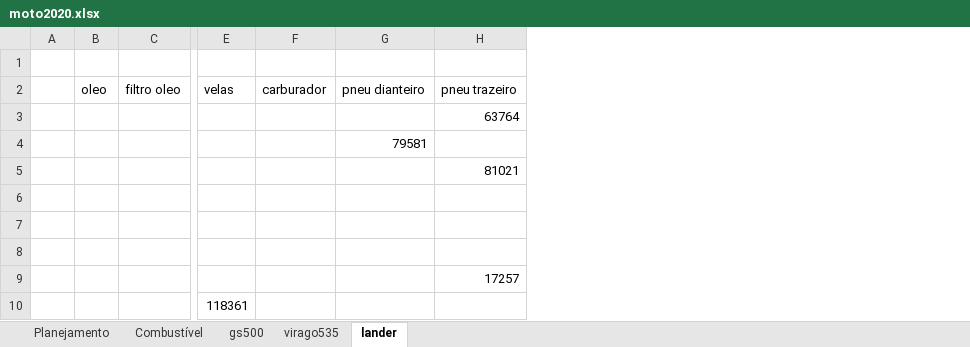
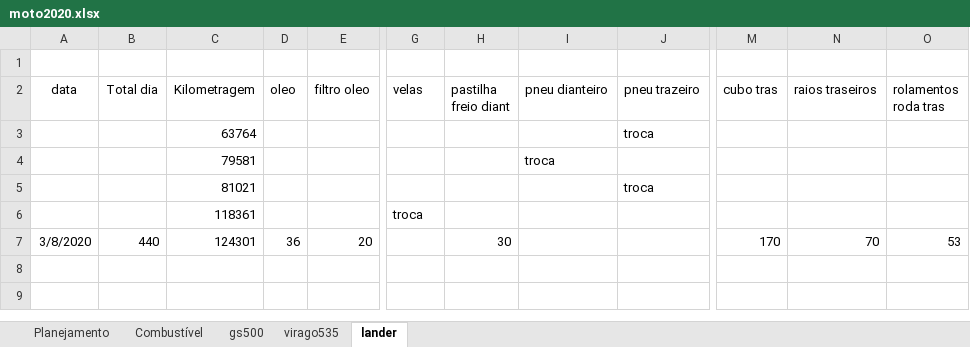
Before and after one commit to AndersonNaro/CustoMoto, an Excel workbook: moto2020.xlsx, sheet lander, drawn as a sheet; only a part is shown, gaps mark what is left out; values as stored, in another font and other column widths than the file's, no borders; removed rows and columns are numbered as before the commit, all else as after; rows hold the shown columns only; the diff names each change by its address in the sheet, - before the commit and + after, or states it on an @@ line.

Commit message:
Cubo roda traseira lander

```diff
--- a/moto2020.xlsx (sheet lander)
+++ b/moto2020.xlsx (sheet lander)
-column A, empty
+column A (data), row 7: 3/8/2020
+column B (Total dia), row 7: 440
+column C (Kilometragem), rows 3-7: 63764 | 79581 | 81021 | 118361 | 124301
-column F (carburador), empty
+column H (pastilha freio diant), row 7: 30
+column M (cubo tras), row 7: 170
+column N (raios traseiros), row 7: 70
+column O (rolamentos roda tras), row 7: 53
-J3 (pneu trazeiro): 63764
+J3 (pneu trazeiro): troca
-I4 (pneu dianteiro): 79581
+I4 (pneu dianteiro): troca
-J5 (pneu trazeiro): 81021
+J5 (pneu trazeiro): troca
-row 6: (empty)
+row 6:  |  | 118361 |  |  | troca
-row 7: (empty)
+row 7: 3/8/2020 | 440 | 124301 | 36 | 20 |  | 30 |  |  | 170 | 70 | 53
-row 8: (empty)
-row 9:  |  |  |  |  |  | 17257
-row 10:  |  |  | 118361
```
Also changed, not shown: 1 other file.
